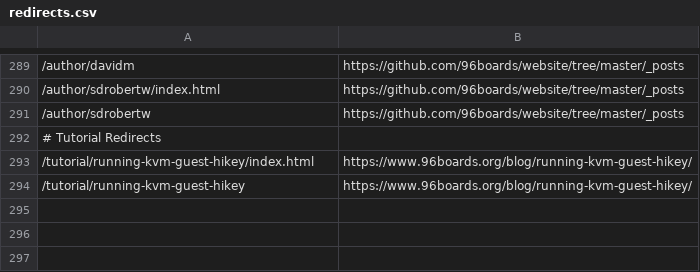
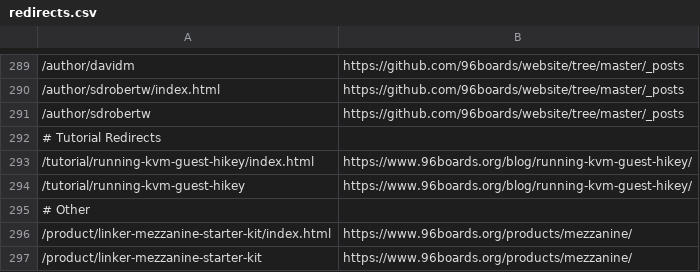
Before and after one commit to 96boards/website, a CSV file: _data/redirects.csv, drawn as a sheet; only a part is shown, gaps mark what is left out; the diff names each change by its address in the sheet, - before the commit and + after, or states it on an @@ line.

Commit message:
Added redirect for - /product/linker-mezzanine-starter-kit/index.html

```diff
--- a/_data/redirects.csv
+++ b/_data/redirects.csv
+row 295: # Other
+row 296: /product/linker-mezzanine-starter-kit/index.html | https://www.96boards.org/products/mezzanine/
+row 297: /product/linker-mezzanine-starter-kit | https://www.96boards.org/products/mezzanine/
```
